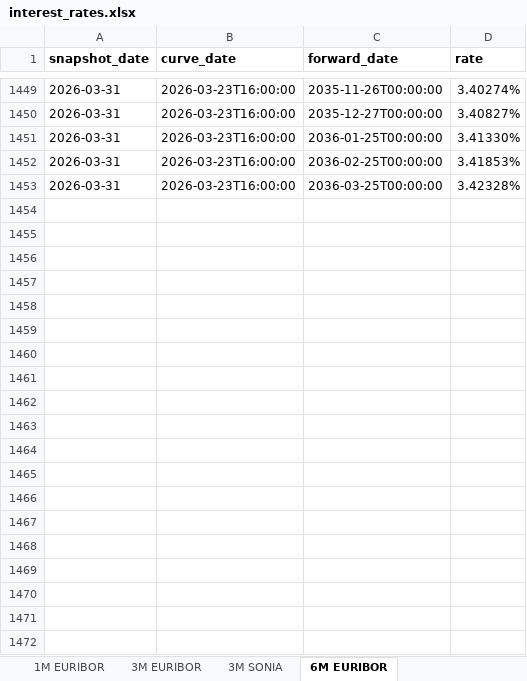
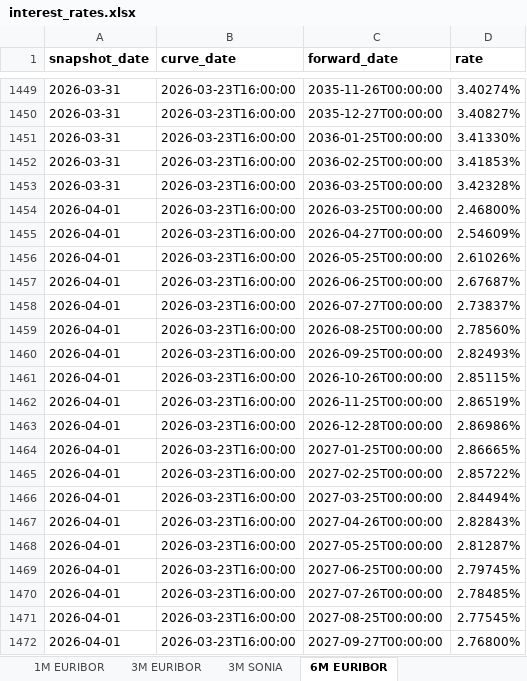
Before and after one commit to azmd9/Interest-rates, an Excel workbook: data/interest_rates.xlsx, sheet 6M EURIBOR, drawn as a sheet; only a part is shown, gaps mark what is left out; values as stored, in another font and other column widths than the file's, no borders; the diff covers the shown part only; the diff names each change by its address in the sheet, - before the commit and + after, or states it on an @@ line.

```diff
--- a/data/interest_rates.xlsx (sheet 6M EURIBOR)
+++ b/data/interest_rates.xlsx (sheet 6M EURIBOR)
+row 1454: 2026-04-01 | 2026-03-23T16:00:00 | 2026-03-25T00:00:00 | 2.46800%
+row 1455: 2026-04-01 | 2026-03-23T16:00:00 | 2026-04-27T00:00:00 | 2.54609%
+row 1456: 2026-04-01 | 2026-03-23T16:00:00 | 2026-05-25T00:00:00 | 2.61026%
+row 1457: 2026-04-01 | 2026-03-23T16:00:00 | 2026-06-25T00:00:00 | 2.67687%
+row 1458: 2026-04-01 | 2026-03-23T16:00:00 | 2026-07-27T00:00:00 | 2.73837%
+row 1459: 2026-04-01 | 2026-03-23T16:00:00 | 2026-08-25T00:00:00 | 2.78560%
+row 1460: 2026-04-01 | 2026-03-23T16:00:00 | 2026-09-25T00:00:00 | 2.82493%
+row 1461: 2026-04-01 | 2026-03-23T16:00:00 | 2026-10-26T00:00:00 | 2.85115%
+row 1462: 2026-04-01 | 2026-03-23T16:00:00 | 2026-11-25T00:00:00 | 2.86519%
+row 1463: 2026-04-01 | 2026-03-23T16:00:00 | 2026-12-28T00:00:00 | 2.86986%
+row 1464: 2026-04-01 | 2026-03-23T16:00:00 | 2027-01-25T00:00:00 | 2.86665%
+row 1465: 2026-04-01 | 2026-03-23T16:00:00 | 2027-02-25T00:00:00 | 2.85722%
+row 1466: 2026-04-01 | 2026-03-23T16:00:00 | 2027-03-25T00:00:00 | 2.84494%
+row 1467: 2026-04-01 | 2026-03-23T16:00:00 | 2027-04-26T00:00:00 | 2.82843%
+row 1468: 2026-04-01 | 2026-03-23T16:00:00 | 2027-05-25T00:00:00 | 2.81287%
+row 1469: 2026-04-01 | 2026-03-23T16:00:00 | 2027-06-25T00:00:00 | 2.79745%
+row 1470: 2026-04-01 | 2026-03-23T16:00:00 | 2027-07-26T00:00:00 | 2.78485%
+row 1471: 2026-04-01 | 2026-03-23T16:00:00 | 2027-08-25T00:00:00 | 2.77545%
+row 1472: 2026-04-01 | 2026-03-23T16:00:00 | 2027-09-27T00:00:00 | 2.76800%
```
Also changed, not shown: 102 added rows elsewhere in this sheet, sheet 1M EURIBOR, sheet 3M EURIBOR, sheet 3M SONIA, 5 other files.
